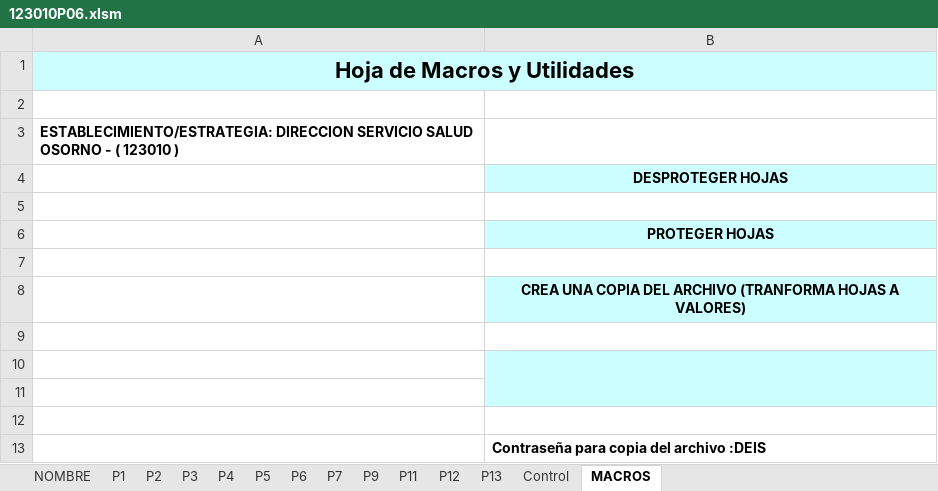
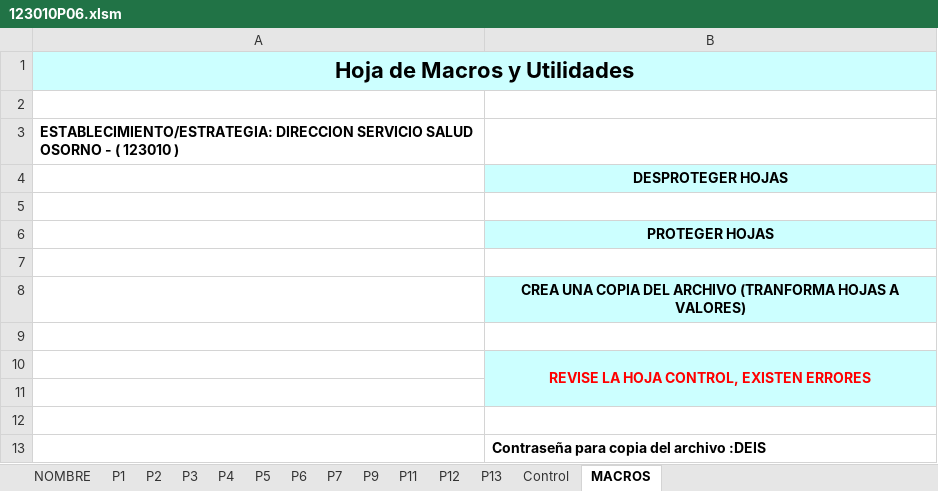
Before and after one commit to rogarces85/validador-deis-sso, an Excel workbook: 123010P06.xlsm, sheet MACROS, drawn as a sheet; values as stored, in another font and other column widths than the file's, no borders; charts and pictures not drawn; the diff names each change by its address in the sheet, - before the commit and + after, or states it on an @@ line.

```diff
--- a/123010P06.xlsm (sheet MACROS)
+++ b/123010P06.xlsm (sheet MACROS)
-B10: (empty)
+B10: REVISE LA HOJA CONTROL, EXISTEN ERRORES
```
Also changed, not shown: sheet P1, sheet Control, hidden cells, 10 other files.
